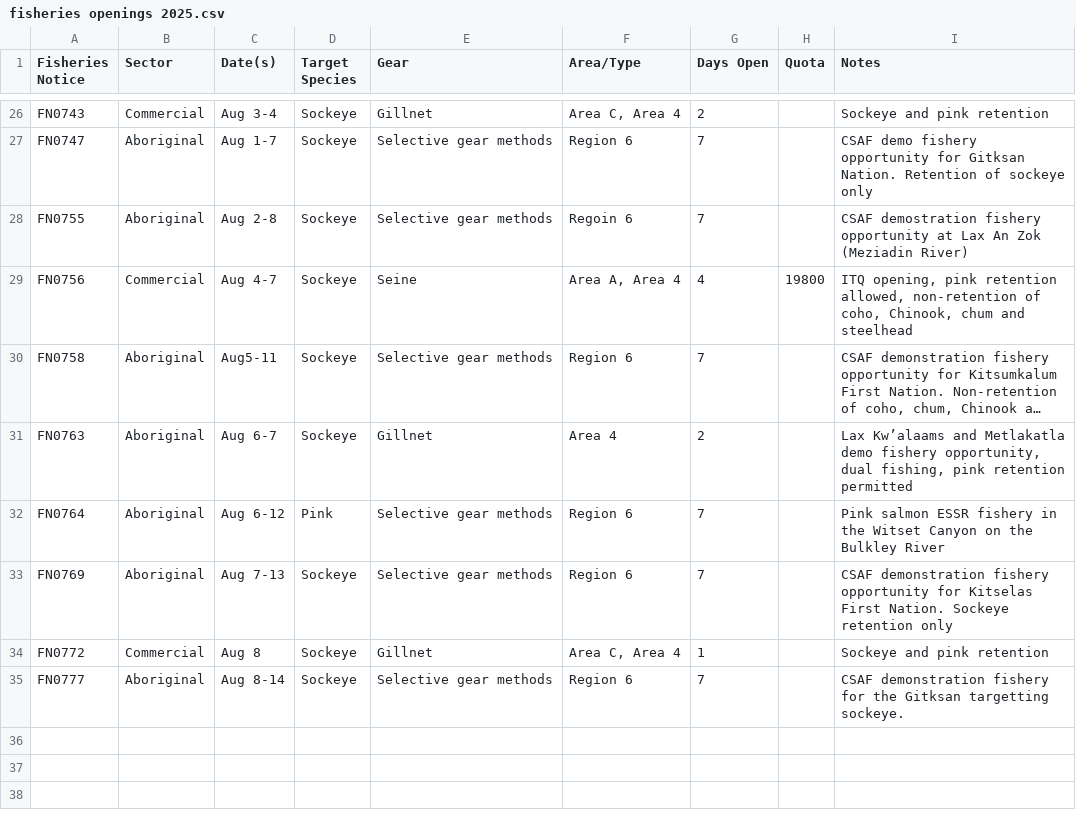
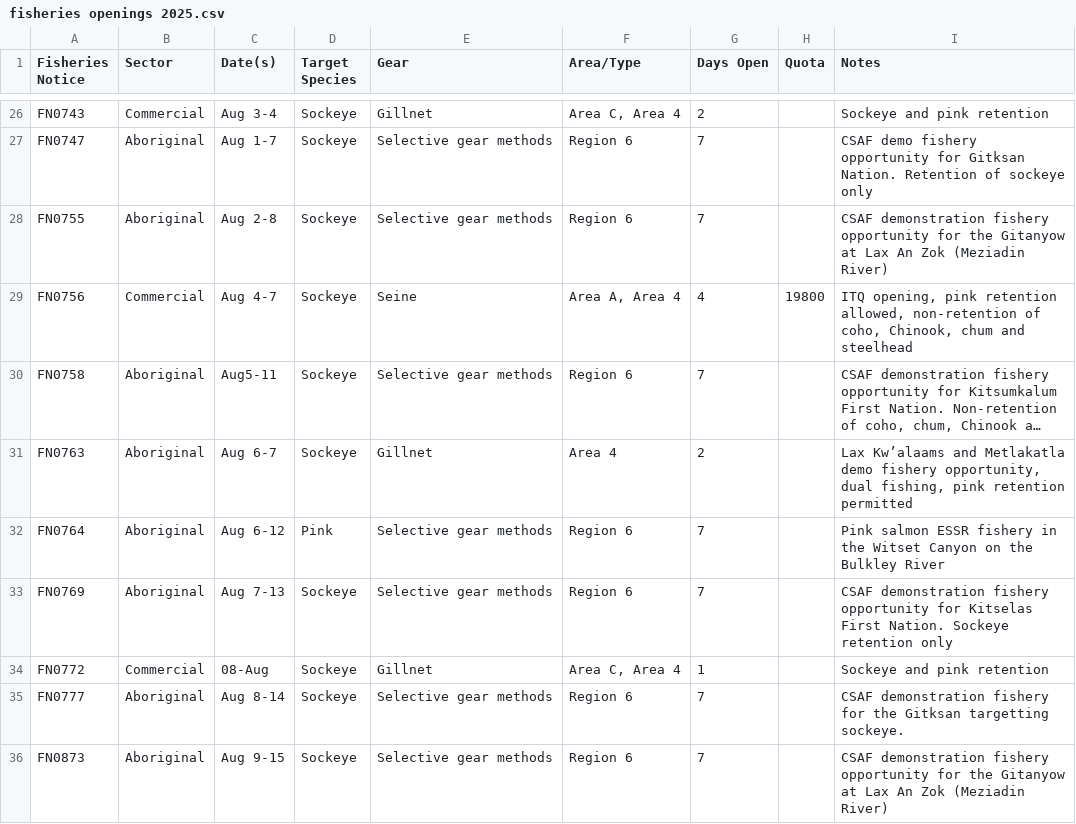
Before and after one commit to Coastland-Research/skeena-salmon-inseason-updates, a CSV file: data/current_year/fisheries openings 2025.csv, drawn as a sheet; only a part is shown, gaps mark what is left out; long unchanged cells end in ….

Commit message:
update data and sh update

```diff
--- a/data/current_year/fisheries openings 2025.csv
+++ b/data/current_year/fisheries openings 2025.csv
@@ -29,3 +29,3 @@ FN0743,Commercial,Aug 3-4,Sockeye,Gillnet,"Area C, Area 4",2,,Sockeye and pink r
 FN0747,Aboriginal,Aug 1-7,Sockeye,Selective gear methods,Region 6,7,,CSAF demo fishery opportunity for Gitksan Nation. Retention of sockeye only
-FN0755,Aboriginal,Aug 2-8,Sockeye,Selective gear methods,Regoin 6,7,,CSAF demostration fishery opportunity at Lax An Zok (Meziadin River)
+FN0755,Aboriginal,Aug 2-8,Sockeye,Selective gear methods,Region 6,7,,CSAF demonstration fishery opportunity for the Gitanyow at Lax An Zok (Meziadin River)
 FN0756,Commercial,Aug 4-7,Sockeye,Seine,"Area A, Area 4",4,19800,"ITQ opening, pink retention allowed, non-retention of coho, Chinook, chum and steelhead"
@@ -35,3 +35,4 @@ FN0764,Aboriginal,Aug 6-12,Pink,Selective gear methods,Region 6,7,,Pink salmon E
 FN0769,Aboriginal,Aug 7-13,Sockeye,Selective gear methods,Region 6,7,,CSAF demonstration fishery opportunity for Kitselas First Nation. Sockeye retention only
-FN0772,Commercial,Aug 8,Sockeye,Gillnet,"Area C, Area 4",1,,Sockeye and pink retention
+FN0772,Commercial,08-Aug,Sockeye,Gillnet,"Area C, Area 4",1,,Sockeye and pink retention
 FN0777,Aboriginal,Aug 8-14,Sockeye,Selective gear methods,Region 6,7,,CSAF demonstration fishery for the Gitksan targetting sockeye.
+FN0873,Aboriginal,Aug 9-15,Sockeye,Selective gear methods,Region 6,7,,CSAF demonstration fishery opportunity for the Gitanyow at Lax An Zok (Meziadin River)
```
Also changed, not shown: data/current_year/commercial catch 2025-gillnet.csv, 1 other file.
